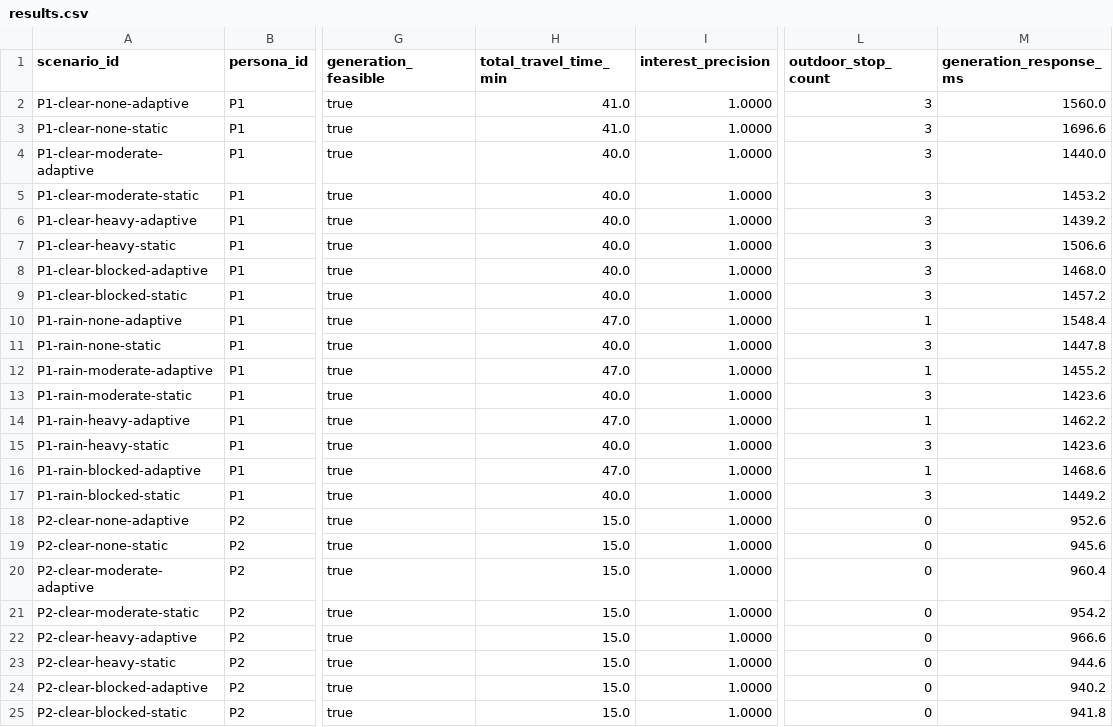
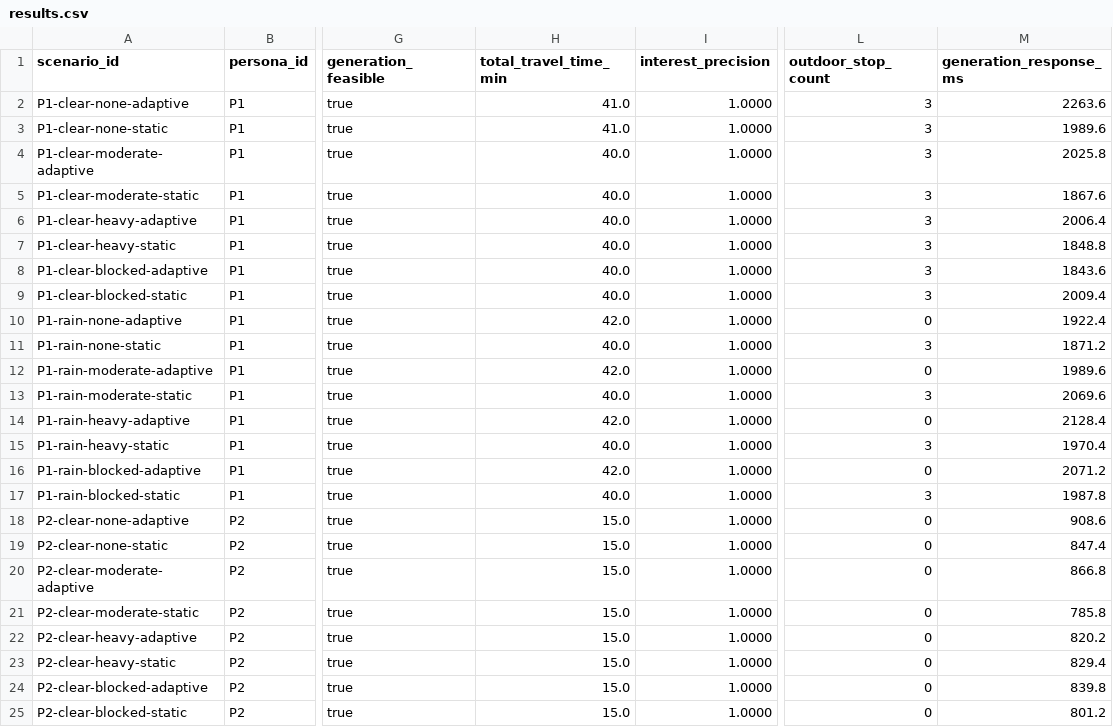
Before and after one commit to Tarik2102/adaptive-travel-itinerary-planner, a CSV file: travel-planner-app/evaluation/results.csv, drawn as a sheet; only a part is shown, gaps mark what is left out; the diff covers the shown part only; the diff names each change by its address in the sheet, - before the commit and + after, or states it on an @@ line.

Commit message:
Re-run evaluation after category-relevance fix

```diff
--- a/travel-planner-app/evaluation/results.csv
+++ b/travel-planner-app/evaluation/results.csv
-M2 (generation_response_ms): 1560.0
+M2 (generation_response_ms): 2263.6
-M3 (generation_response_ms): 1696.6
+M3 (generation_response_ms): 1989.6
-M4 (generation_response_ms): 1440.0
+M4 (generation_response_ms): 2025.8
-M5 (generation_response_ms): 1453.2
+M5 (generation_response_ms): 1867.6
-M6 (generation_response_ms): 1439.2
+M6 (generation_response_ms): 2006.4
-M7 (generation_response_ms): 1506.6
+M7 (generation_response_ms): 1848.8
-M8 (generation_response_ms): 1468.0
+M8 (generation_response_ms): 1843.6
-M9 (generation_response_ms): 1457.2
+M9 (generation_response_ms): 2009.4
-H10 (total_travel_time_min): 47.0
+H10 (total_travel_time_min): 42.0
-L10 (outdoor_stop_count): 1
+L10 (outdoor_stop_count): 0
-M10 (generation_response_ms): 1548.4
+M10 (generation_response_ms): 1922.4
-M11 (generation_response_ms): 1447.8
+M11 (generation_response_ms): 1871.2
-H12 (total_travel_time_min): 47.0
+H12 (total_travel_time_min): 42.0
-L12 (outdoor_stop_count): 1
+L12 (outdoor_stop_count): 0
-M12 (generation_response_ms): 1455.2
+M12 (generation_response_ms): 1989.6
-M13 (generation_response_ms): 1423.6
+M13 (generation_response_ms): 2069.6
-H14 (total_travel_time_min): 47.0
+H14 (total_travel_time_min): 42.0
-L14 (outdoor_stop_count): 1
+L14 (outdoor_stop_count): 0
-M14 (generation_response_ms): 1462.2
+M14 (generation_response_ms): 2128.4
-M15 (generation_response_ms): 1423.6
+M15 (generation_response_ms): 1970.4
-H16 (total_travel_time_min): 47.0
+H16 (total_travel_time_min): 42.0
-L16 (outdoor_stop_count): 1
+L16 (outdoor_stop_count): 0
-M16 (generation_response_ms): 1468.6
+M16 (generation_response_ms): 2071.2
-M17 (generation_response_ms): 1449.2
+M17 (generation_response_ms): 1987.8
-M18 (generation_response_ms): 952.6
+M18 (generation_response_ms): 908.6
-M19 (generation_response_ms): 945.6
+M19 (generation_response_ms): 847.4
-M20 (generation_response_ms): 960.4
+M20 (generation_response_ms): 866.8
-M21 (generation_response_ms): 954.2
+M21 (generation_response_ms): 785.8
-M22 (generation_response_ms): 966.6
+M22 (generation_response_ms): 820.2
-M23 (generation_response_ms): 944.6
+M23 (generation_response_ms): 829.4
-M24 (generation_response_ms): 940.2
+M24 (generation_response_ms): 839.8
-M25 (generation_response_ms): 941.8
+M25 (generation_response_ms): 801.2
```
Also changed, not shown: 125 edited cells elsewhere in this file, travel-planner-app/evaluation/recommendation-results.csv, 4 other files.
